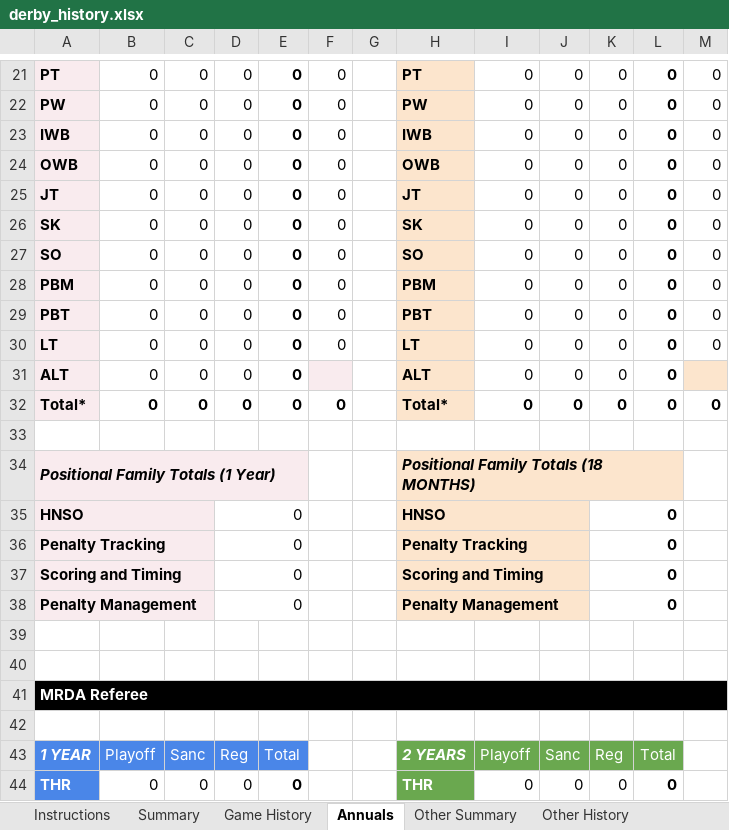
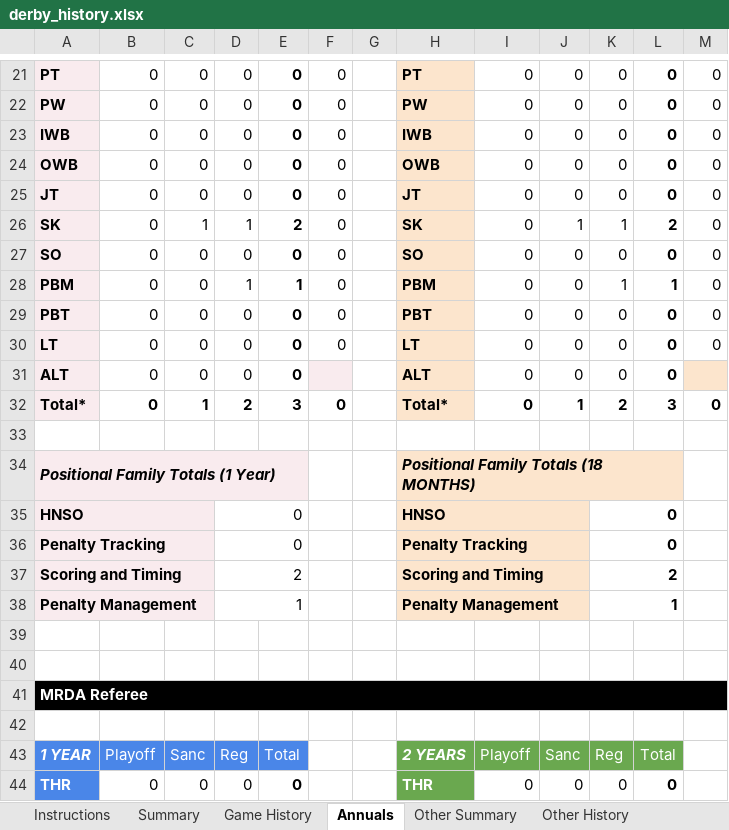
Before and after one commit to Alan-Robertson/Alan-Robertson.github.io, an Excel workbook: files/derby_history.xlsx, sheet Annuals, drawn as a sheet; only a part is shown, gaps mark what is left out; values as stored, in another font and other column widths than the file's, no borders; the diff covers the shown part only; the diff names each change by its address in the sheet, - before the commit and + after, or states it on an @@ line.

```diff
--- a/files/derby_history.xlsx (sheet Annuals)
+++ b/files/derby_history.xlsx (sheet Annuals)
-C26: 0
+C26: 1
-D26: 0
+D26: 1
-E26: 0
+E26: 2
-J26: 0
+J26: 1
-K26: 0
+K26: 1
-L26: 0
+L26: 2
-D28: 0
+D28: 1
-E28: 0
+E28: 1
-K28: 0
+K28: 1
-L28: 0
+L28: 1
-C32: 0
+C32: 1
-D32: 0
+D32: 2
-E32: 0
+E32: 3
-J32: 0
+J32: 1
-K32: 0
+K32: 2
-L32: 0
+L32: 3
-D37: 0
+D37: 2
-K37: 0
+K37: 2
-D38: 0
+D38: 1
-K38: 0
+K38: 1
```
Also changed, not shown: 16 edited cells elsewhere in this sheet, sheet Game History, sheet Instructions, sheet Summary, formulas that keep their value, charts or pictures.
